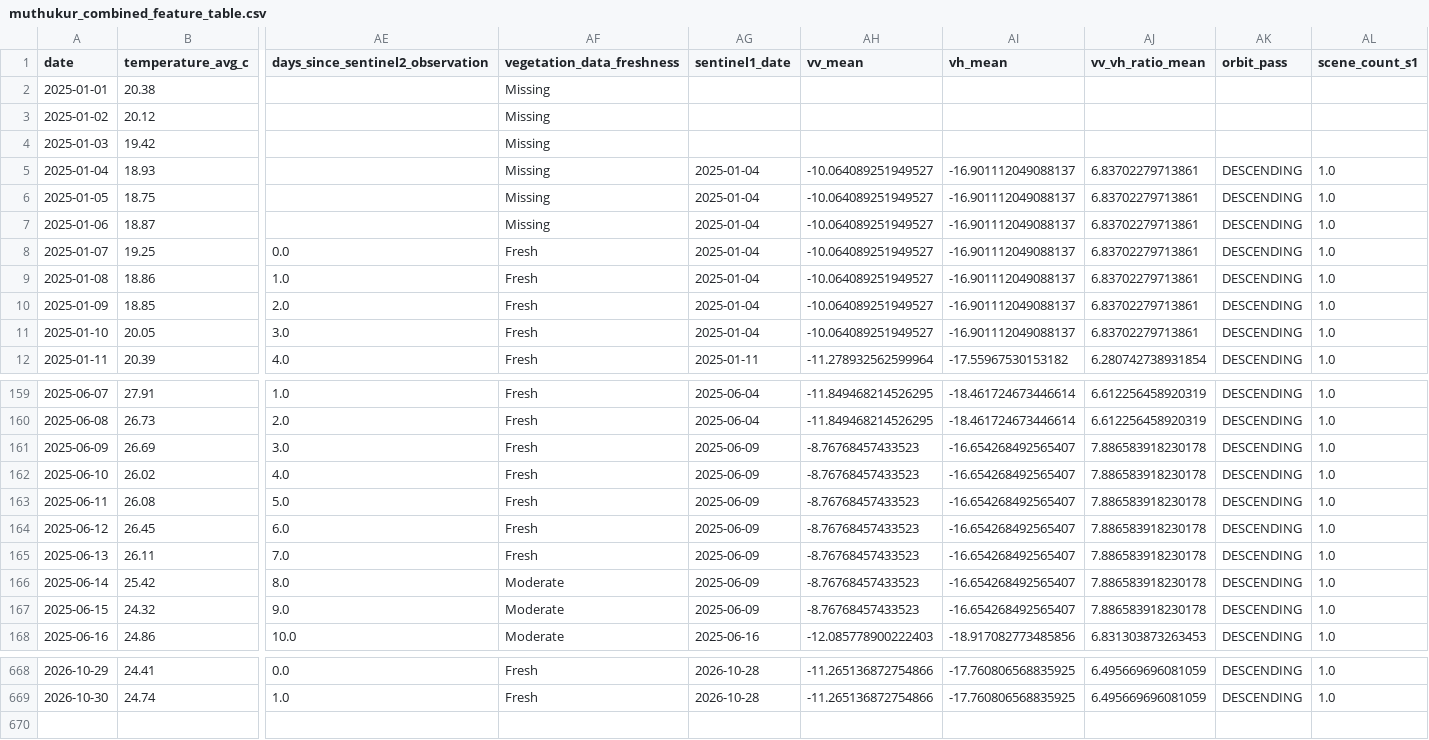
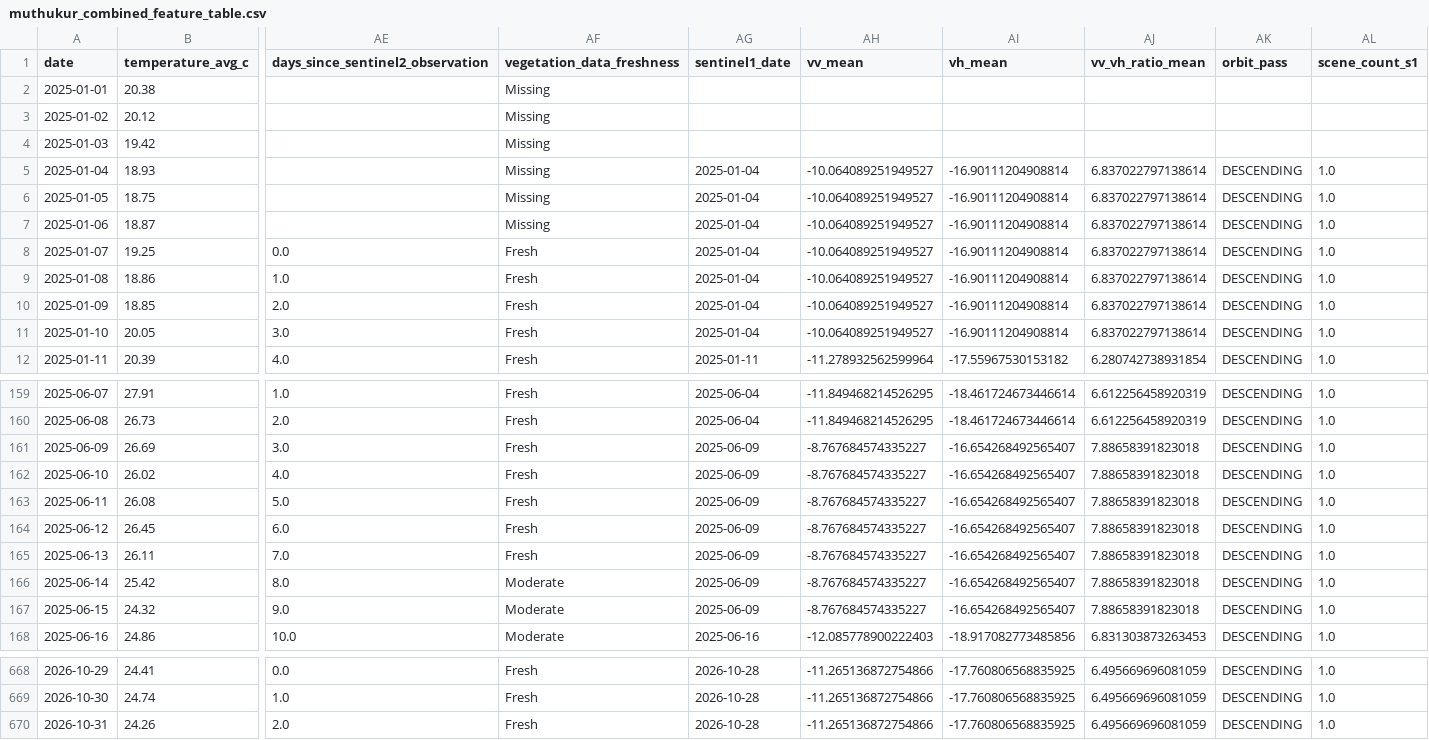
Before and after one commit to vanaprashanth/mango-digital-twin, a CSV file: data/processed/muthukur_combined_feature_table.csv, drawn as a sheet; only a part is shown, gaps mark what is left out; rows hold the shown columns only; the diff covers the shown part only; the diff names each change by its address in the sheet, - before the commit and + after, or states it on an @@ line.

```diff
--- a/data/processed/muthukur_combined_feature_table.csv
+++ b/data/processed/muthukur_combined_feature_table.csv
-AI5:AI11 (vh_mean): -16.901112049088137
+AI5:AI11 (vh_mean): -16.90111204908814
-AJ5:AJ11 (vv_vh_ratio_mean): 6.83702279713861
+AJ5:AJ11 (vv_vh_ratio_mean): 6.837022797138614
-AH161:AH167 (vv_mean): -8.76768457433523
+AH161:AH167 (vv_mean): -8.767684574335227
-AJ161:AJ167 (vv_vh_ratio_mean): 7.886583918230178
+AJ161:AJ167 (vv_vh_ratio_mean): 7.88658391823018
+row 670: 2026-10-31 | 24.26 | 2.0 | Fresh | 2026-10-28 | -11.265136872754866 | -17.760806568835925 | 6.495669696081059 | DESCENDING | 1.0
```
Also changed, not shown: 50 edited cells elsewhere in this file, data/processed/muthukur_fao56_interpolated_kc_water_balance.csv, data/processed/muthukur_fao56_model_comparison.csv, 17 other files.
